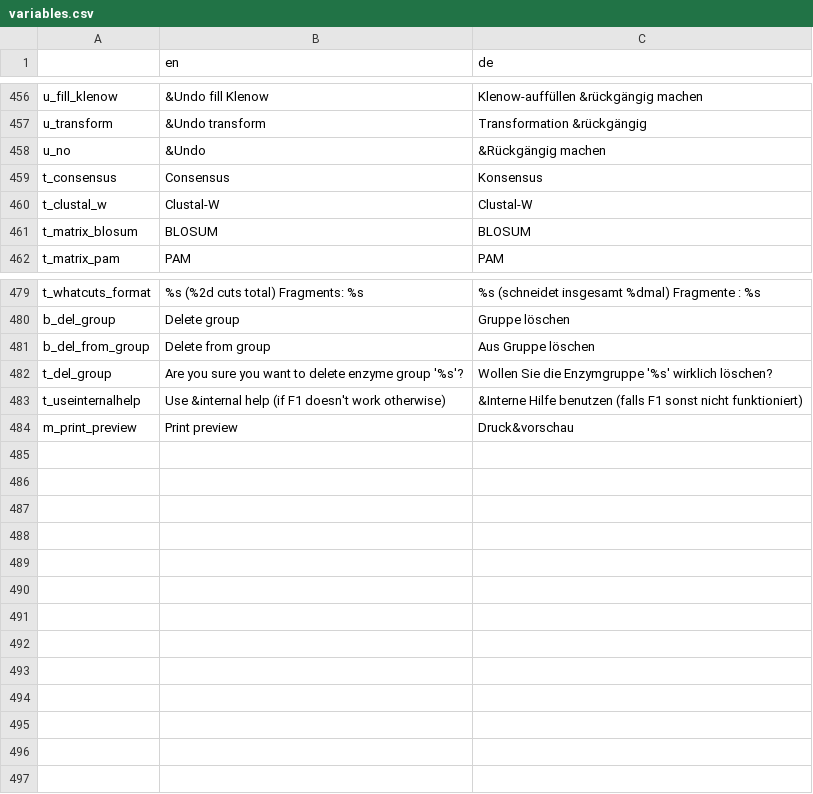
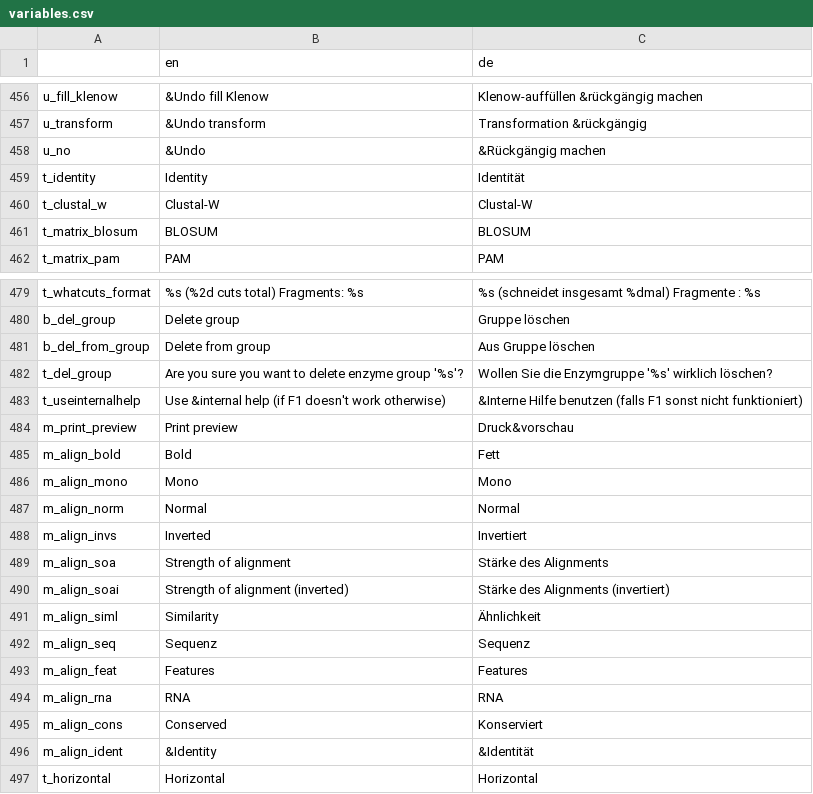
Before and after one commit to GENtle-persons/gentle-m, a CSV file: trunk/variables.csv, drawn as a sheet; only a part is shown, gaps mark what is left out.

Commit message:
alignment improvements, incomplete

```diff
--- a/trunk/variables.csv
+++ b/trunk/variables.csv
@@ -458,3 +458,3 @@
 "u_no","&Undo","&Rückgängig machen"
-"t_consensus","Consensus","Konsensus"
+"t_identity","Identity","Identität"
 "t_clustal_w","Clustal-W","Clustal-W"
@@ -484 +484,14 @@
 "m_print_preview","Print preview","Druck&vorschau"
+"m_align_bold","Bold","Fett"
+"m_align_mono","Mono","Mono"
+"m_align_norm","Normal","Normal"
+"m_align_invs","Inverted","Invertiert"
+"m_align_soa","Strength of alignment","Stärke des Alignments"
+"m_align_soai","Strength of alignment (inverted)","Stärke des Alignments (invertiert)"
+"m_align_siml","Similarity","Ähnlichkeit"
+"m_align_seq","Sequenz","Sequenz"
+"m_align_feat","Features","Features"
+"m_align_rna","RNA","RNA"
+"m_align_cons","Conserved","Konserviert"
+"m_align_ident","&Identity","&Identität"
+"t_horizontal","Horizontal","Horizontal"
```
Also changed, not shown: 8 other files.
